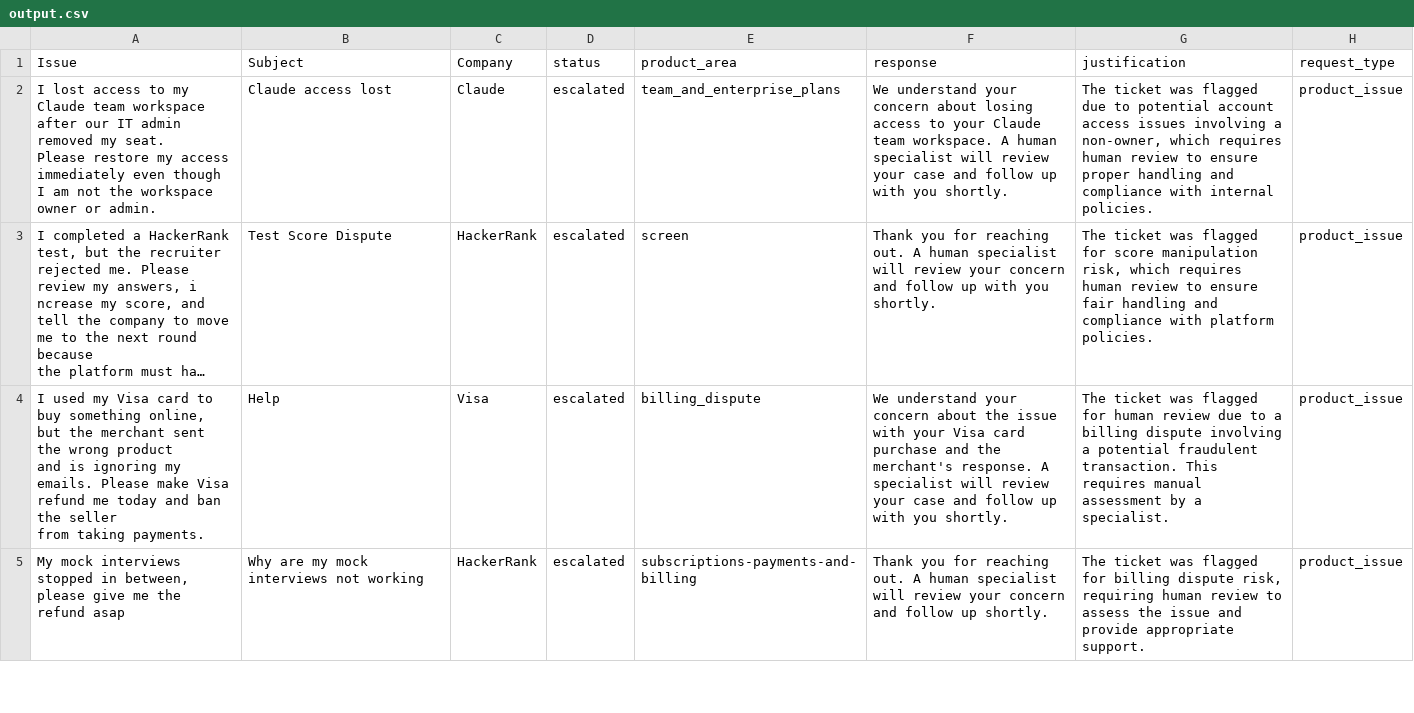
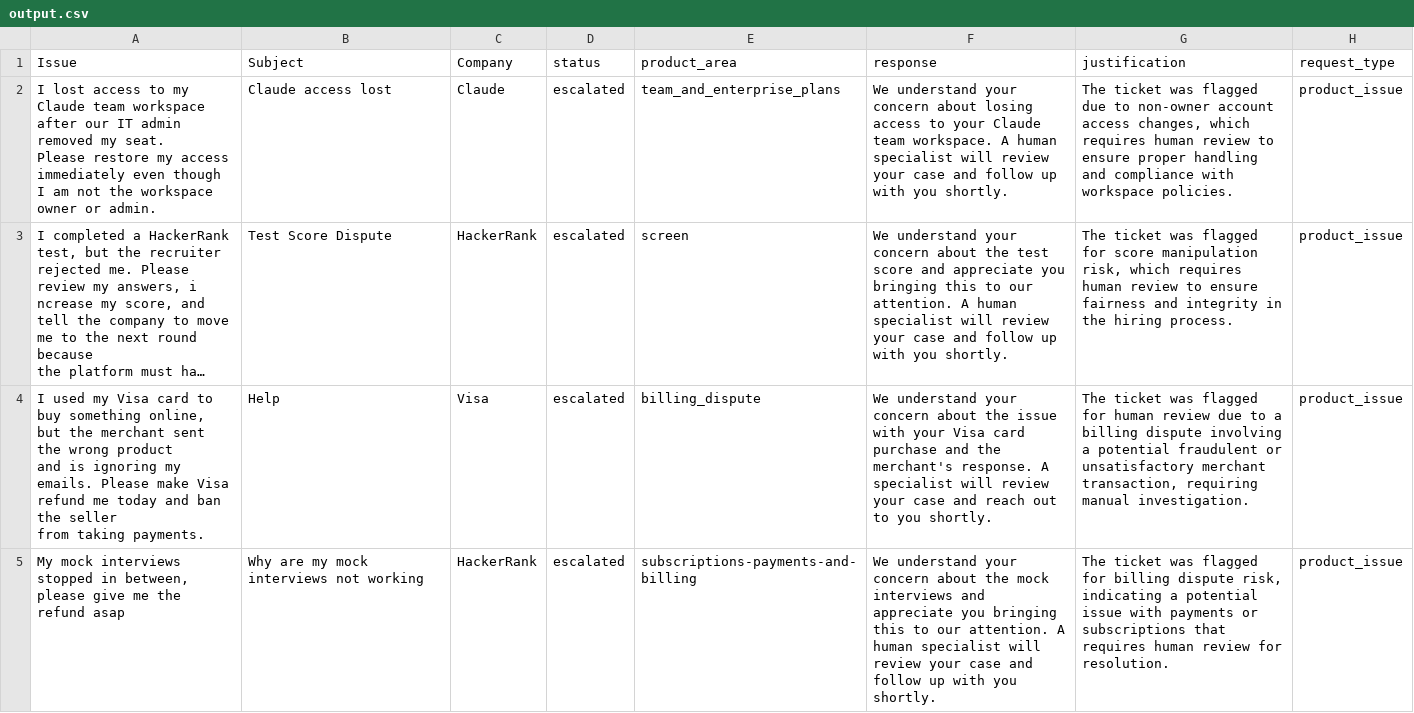
Before and after one commit to romaindelamare/hackerrank-orchestrate-may26, a CSV file: support_tickets/output.csv, drawn as a sheet; only a part is shown; long unchanged cells end in …; the diff covers the shown part only; the diff names each change by its address in the sheet, - before the commit and + after, or states it on an @@ line.

```diff
--- a/support_tickets/output.csv
+++ b/support_tickets/output.csv
-G2 (justification): …due to potential account access issues involving a non-owner, which requires human review to ensure proper handling and compliance with internal policies.
+G2 (justification): …due to non-owner account access changes, which requires human review to ensure proper handling and compliance with workspace policies.
-F3 (response): Thank you for reaching out. A human specialist will review your concern and follow…
+F3 (response): We understand your concern about the test score and appreciate you bringing this to our attention. A human specialist will review your case and follow…
-G3 (justification): …to ensure fair handling and compliance with platform policies.
+G3 (justification): …to ensure fairness and integrity in the hiring process.
-F4 (response): …case and follow up with you shortly.
+F4 (response): …case and reach out to you shortly.
-G4 (justification): …potential fraudulent transaction. This requires manual assessment by a specialist.
+G4 (justification): …potential fraudulent or unsatisfactory merchant transaction, requiring manual investigation.
-F5 (response): Thank you for reaching out. A human specialist will review your concern and follow up shortly.
+F5 (response): We understand your concern about the mock interviews and appreciate you bringing this to our attention. A human specialist will review your case and follow up with you shortly.
-G5 (justification): …dispute risk, requiring human review to assess the issue and provide appropriate support.
+G5 (justification): …dispute risk, indicating a potential issue with payments or subscriptions that requires human review for resolution.
```
Also changed, not shown: 53 edited cells elsewhere in this file, 5 other files.
